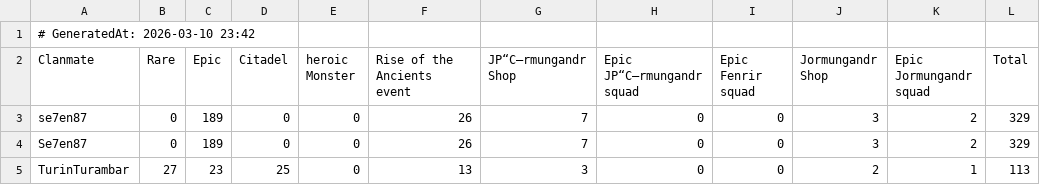
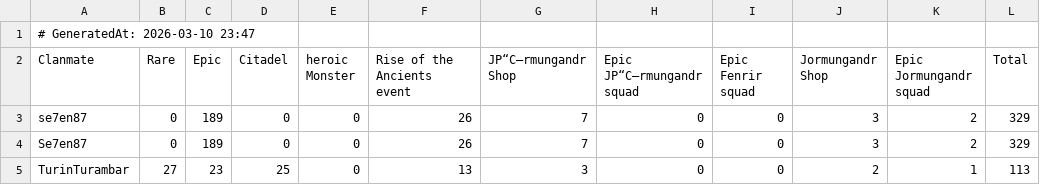
Before and after one commit to wsl-stats/wsl-stats.github.io, a CSV file: data.csv, drawn as a sheet; only a part is shown; the diff names each change by its address in the sheet, - before the commit and + after, or states it on an @@ line.

```diff
--- a/data.csv
+++ b/data.csv
-A1 (Clanmate): # GeneratedAt: 2026-03-10 23:42
+A1 (Clanmate): # GeneratedAt: 2026-03-10 23:47
```
Also changed, not shown: 1 other file.
